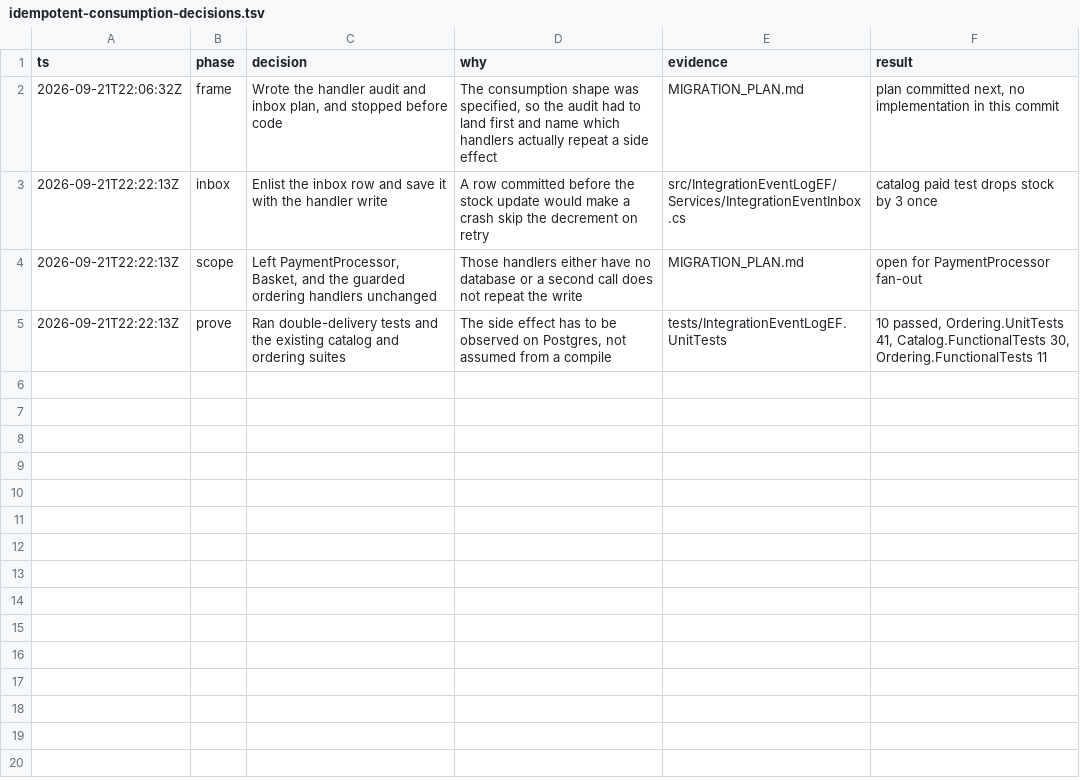
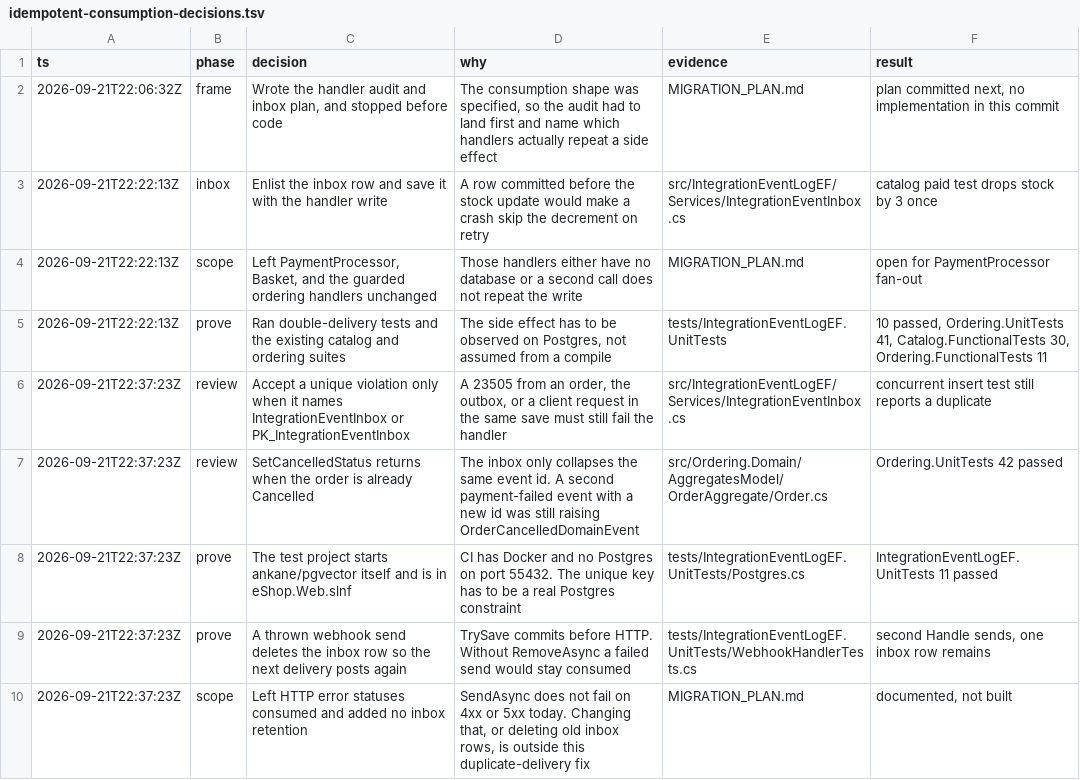
Before and after one commit to chloetroy-cursor/eShop, a TSV file: docs/idempotent-consumption-decisions.tsv, drawn as a sheet.

```diff
--- a/docs/idempotent-consumption-decisions.tsv
+++ b/docs/idempotent-consumption-decisions.tsv
@@ -5 +5,6 @@ ts	phase	decision	why	evidence	result
 2026-09-21T22:22:13Z	prove	Ran double-delivery tests and the existing catalog and ordering suites	The side effect has to be observed on Postgres, not assumed from a compile	tests/IntegrationEventLogEF.UnitTests	10 passed, Ordering.UnitTests 41, Catalog.FunctionalTests 30, Ordering.FunctionalTests 11
+2026-09-21T22:37:23Z	review	Accept a unique violation only when it names IntegrationEventInbox or PK_IntegrationEventInbox	A 23505 from an order, the outbox, or a client request in the same save must still fail the handler	src/IntegrationEventLogEF/Services/IntegrationEventInbox.cs	concurrent insert test still reports a duplicate
+2026-09-21T22:37:23Z	review	SetCancelledStatus returns when the order is already Cancelled	The inbox only collapses the same event id. A second payment-failed event with a new id was still raising OrderCancelledDomainEvent	src/Ordering.Domain/AggregatesModel/OrderAggregate/Order.cs	Ordering.UnitTests 42 passed
+2026-09-21T22:37:23Z	prove	The test project starts ankane/pgvector itself and is in eShop.Web.slnf	CI has Docker and no Postgres on port 55432. The unique key has to be a real Postgres constraint	tests/IntegrationEventLogEF.UnitTests/Postgres.cs	IntegrationEventLogEF.UnitTests 11 passed
+2026-09-21T22:37:23Z	prove	A thrown webhook send deletes the inbox row so the next delivery posts again	TrySave commits before HTTP. Without RemoveAsync a failed send would stay consumed	tests/IntegrationEventLogEF.UnitTests/WebhookHandlerTests.cs	second Handle sends, one inbox row remains
+2026-09-21T22:37:23Z	scope	Left HTTP error statuses consumed and added no inbox retention	SendAsync does not fail on 4xx or 5xx today. Changing that, or deleting old inbox rows, is outside this duplicate-delivery fix	MIGRATION_PLAN.md	documented, not built
```
Also changed, not shown: 11 other files.
